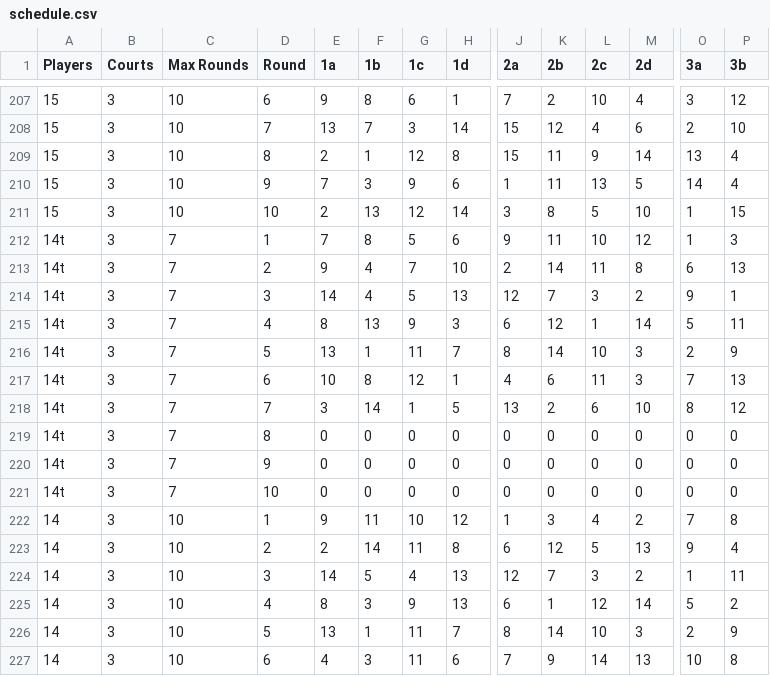
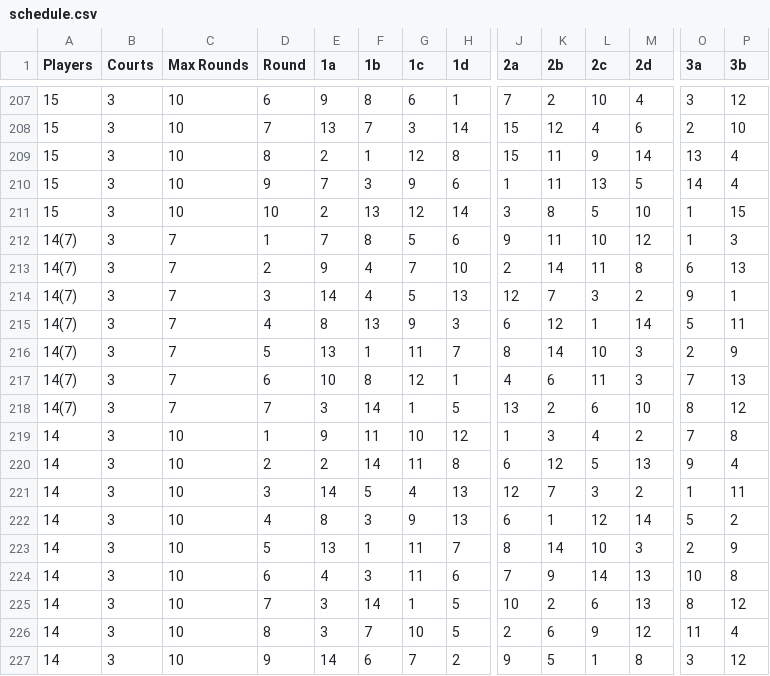
Before and after one commit to 1mch1burgo/Pickleball-app, a CSV file: public/schedule.csv, drawn as a sheet; only a part is shown, gaps mark what is left out; the shorter side is filled out with more unchanged rows; rows hold the shown columns only; the diff names each change by its address in the sheet, - before the commit and + after, or states it on an @@ line.

Commit message:
Update schedule.csv with new data format

```diff
--- a/public/schedule.csv
+++ b/public/schedule.csv
-A212:A218 (Players): 14t
+A212:A218 (Players): 14(7)
-row 219: 14t | 3 | 7 | 8 | 0 | 0 | 0 | 0 | 0 | 0 | 0 | 0 | 0 | 0
-row 220: 14t | 3 | 7 | 9 | 0 | 0 | 0 | 0 | 0 | 0 | 0 | 0 | 0 | 0
-row 221: 14t | 3 | 7 | 10 | 0 | 0 | 0 | 0 | 0 | 0 | 0 | 0 | 0 | 0
```
